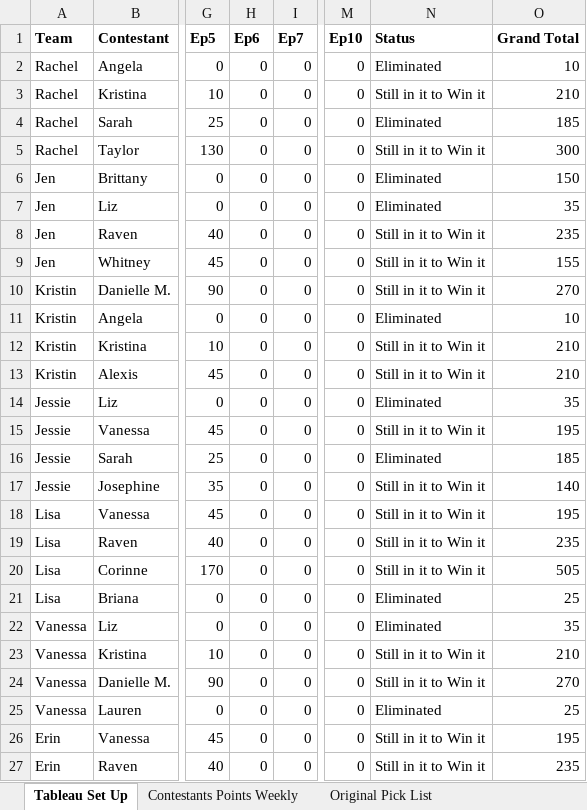
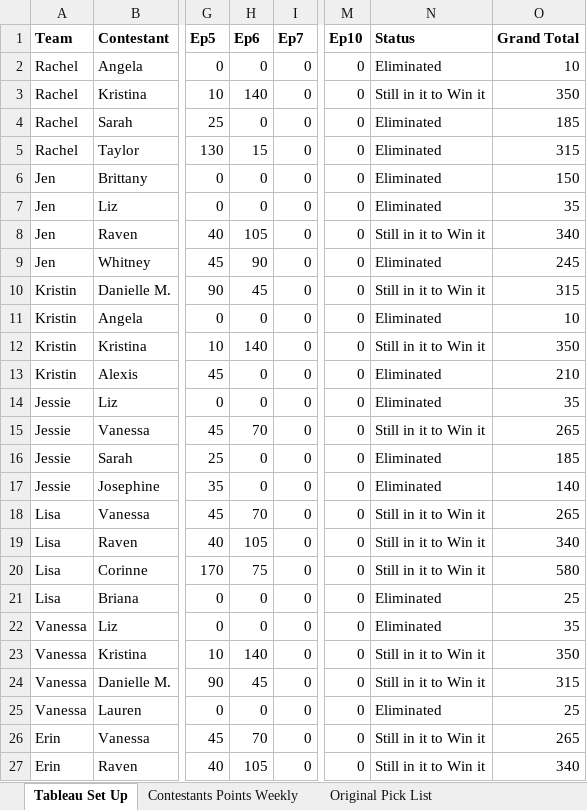
Before and after one commit to Changman126/Whaleshit-Fantasy-Football, an Excel workbook: Vanessa Bach League.xlsx, sheet Tableau Set Up, drawn as a sheet; only a part is shown, gaps mark what is left out; values as stored, in another font and other column widths than the file's, no borders; the diff covers the shown part only; the diff names each change by its address in the sheet, - before the commit and + after, or states it on an @@ line.

```diff
--- a/Vanessa Bach League.xlsx (sheet Tableau Set Up)
+++ b/Vanessa Bach League.xlsx (sheet Tableau Set Up)
-H3 (Ep6): 0
+H3 (Ep6): 140
-O3 (Grand Total): 210
+O3 (Grand Total): 350
-H5 (Ep6): 0
+H5 (Ep6): 15
-N5 (Status): Still in it to Win it
+N5 (Status): Eliminated
-O5 (Grand Total): 300
+O5 (Grand Total): 315
-H8 (Ep6): 0
+H8 (Ep6): 105
-O8 (Grand Total): 235
+O8 (Grand Total): 340
-H9 (Ep6): 0
+H9 (Ep6): 90
-N9 (Status): Still in it to Win it
+N9 (Status): Eliminated
-O9 (Grand Total): 155
+O9 (Grand Total): 245
-H10 (Ep6): 0
+H10 (Ep6): 45
-O10 (Grand Total): 270
+O10 (Grand Total): 315
-H12 (Ep6): 0
+H12 (Ep6): 140
-O12 (Grand Total): 210
+O12 (Grand Total): 350
-N13 (Status): Still in it to Win it
+N13 (Status): Eliminated
-H15 (Ep6): 0
+H15 (Ep6): 70
-O15 (Grand Total): 195
+O15 (Grand Total): 265
-N17 (Status): Still in it to Win it
+N17 (Status): Eliminated
-H18 (Ep6): 0
+H18 (Ep6): 70
-O18 (Grand Total): 195
+O18 (Grand Total): 265
-H19 (Ep6): 0
+H19 (Ep6): 105
-O19 (Grand Total): 235
+O19 (Grand Total): 340
-H20 (Ep6): 0
+H20 (Ep6): 75
-O20 (Grand Total): 505
+O20 (Grand Total): 580
-H23 (Ep6): 0
+H23 (Ep6): 140
-O23 (Grand Total): 210
+O23 (Grand Total): 350
-H24 (Ep6): 0
+H24 (Ep6): 45
-O24 (Grand Total): 270
+O24 (Grand Total): 315
-H26 (Ep6): 0
+H26 (Ep6): 70
-O26 (Grand Total): 195
+O26 (Grand Total): 265
-H27 (Ep6): 0
+H27 (Ep6): 105
-O27 (Grand Total): 235
+O27 (Grand Total): 340
```
Also changed, not shown: 53 edited cells elsewhere in this sheet, sheet Contestants Points Weekly, Bachelor Fantasy 2017.xlsx, 2 other files.
